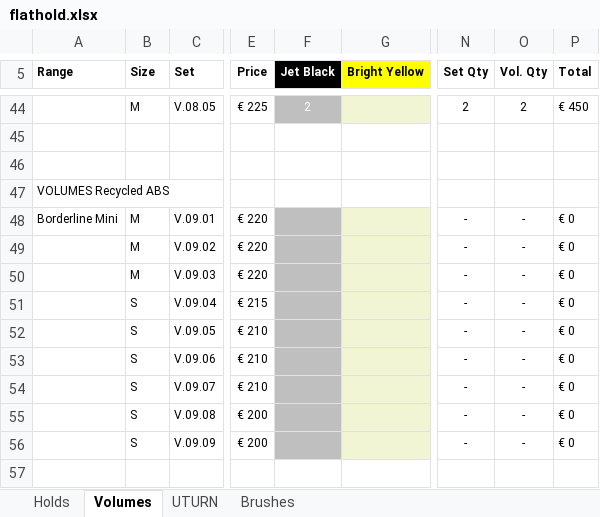
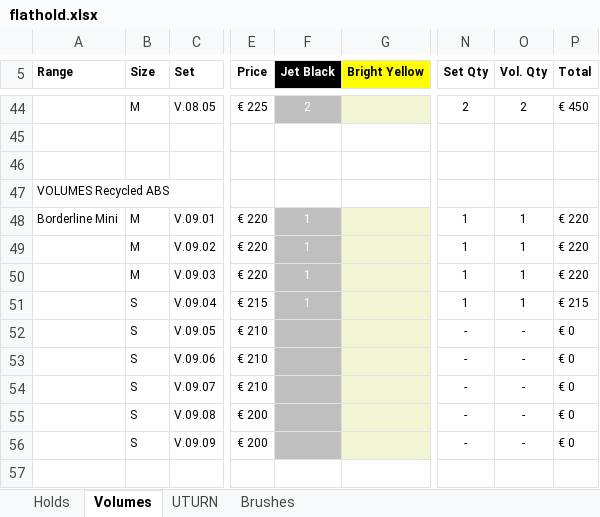
Before and after one commit to jacpa42/KragSentrale, an Excel workbook: OrderForms/flathold.xlsx, sheet Volumes, drawn as a sheet; only a part is shown, gaps mark what is left out; values as stored, in another font and other column widths than the file's, no borders; charts and pictures not drawn; the diff names each change by its address in the sheet, - before the commit and + after, or states it on an @@ line.

Commit message:
Added flathold to colour script

```diff
--- a/OrderForms/flathold.xlsx (sheet Volumes)
+++ b/OrderForms/flathold.xlsx (sheet Volumes)
-F48:F51 (Jet Black): (empty)
+F48:F51 (Jet Black): 1
-N48:N51 (Set Qty): -
+N48:N51 (Set Qty): 1
-O48:O51 (Vol. Qty): -
+O48:O51 (Vol. Qty): 1
-P48:P50 (Total): € 0
+P48:P50 (Total): € 220
-P51 (Total): € 0
+P51 (Total): € 215
```
Also changed, not shown: charts or pictures, OrderForms/Hold distro.xlsx, 4 other files.
